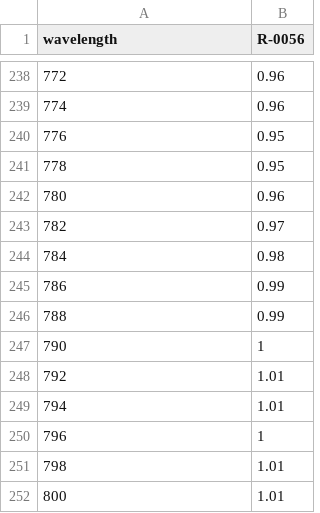
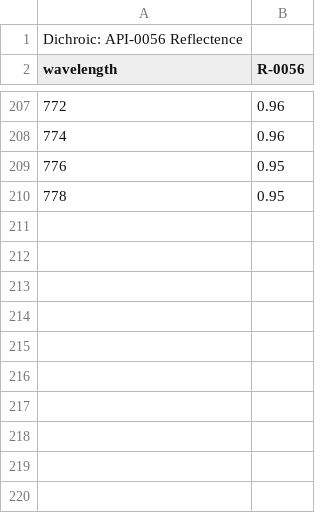
Before and after one commit to MicronOxford/SpekCheck, a CSV file: filters/R-0056.csv, drawn as a sheet; only a part is shown, gaps mark what is left out; removed rows and columns are numbered as before the commit, all else as after; the diff covers the shown part only; the diff names each change by its address in the sheet, - before the commit and + after, or states it on an @@ line.

```diff
--- a/filters/R-0056.csv
+++ b/filters/R-0056.csv
+row 1: Dichroic: API-0056 Reflectence
-row 242: 780 | 0.96
-row 243: 782 | 0.97
-row 244: 784 | 0.98
-row 245: 786 | 0.99
-row 246: 788 | 0.99
-row 247: 790 | 1
-row 248: 792 | 1.01
-row 249: 794 | 1.01
-row 250: 796 | 1
-row 251: 798 | 1.01
-row 252: 800 | 1.01
```
Also changed, not shown: 32 removed rows elsewhere in this file, filters/R-0024.csv, filters/R-0039.csv, 9 other files.
